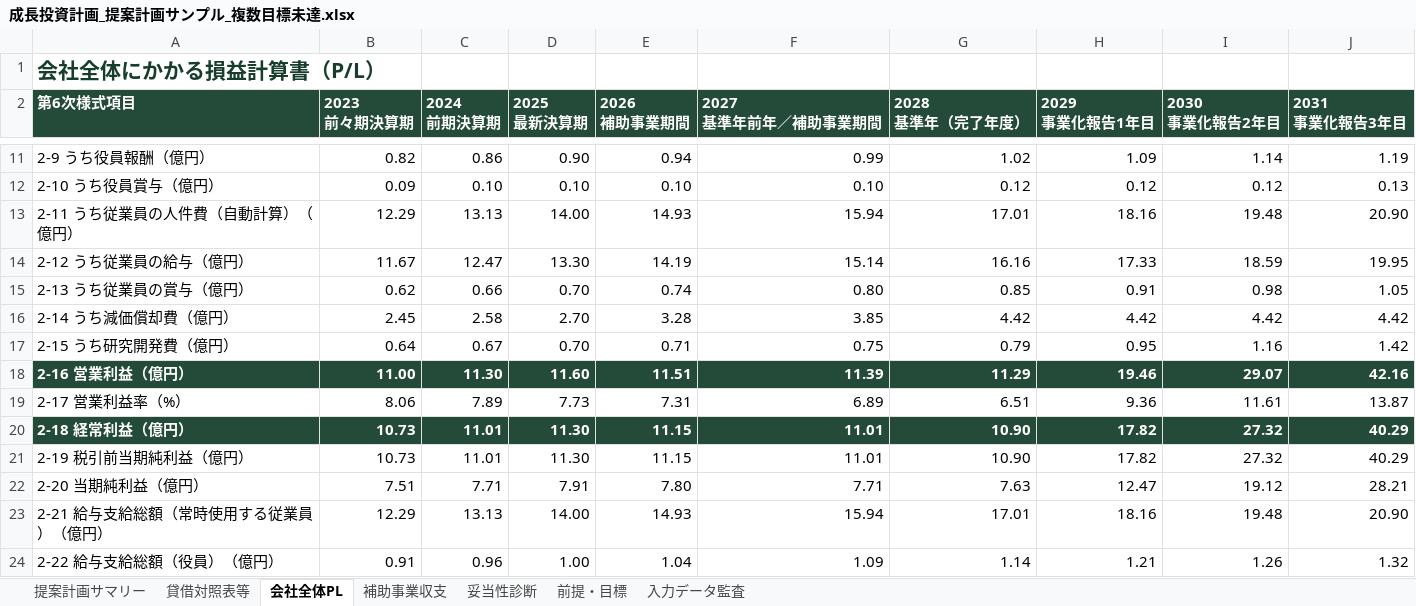
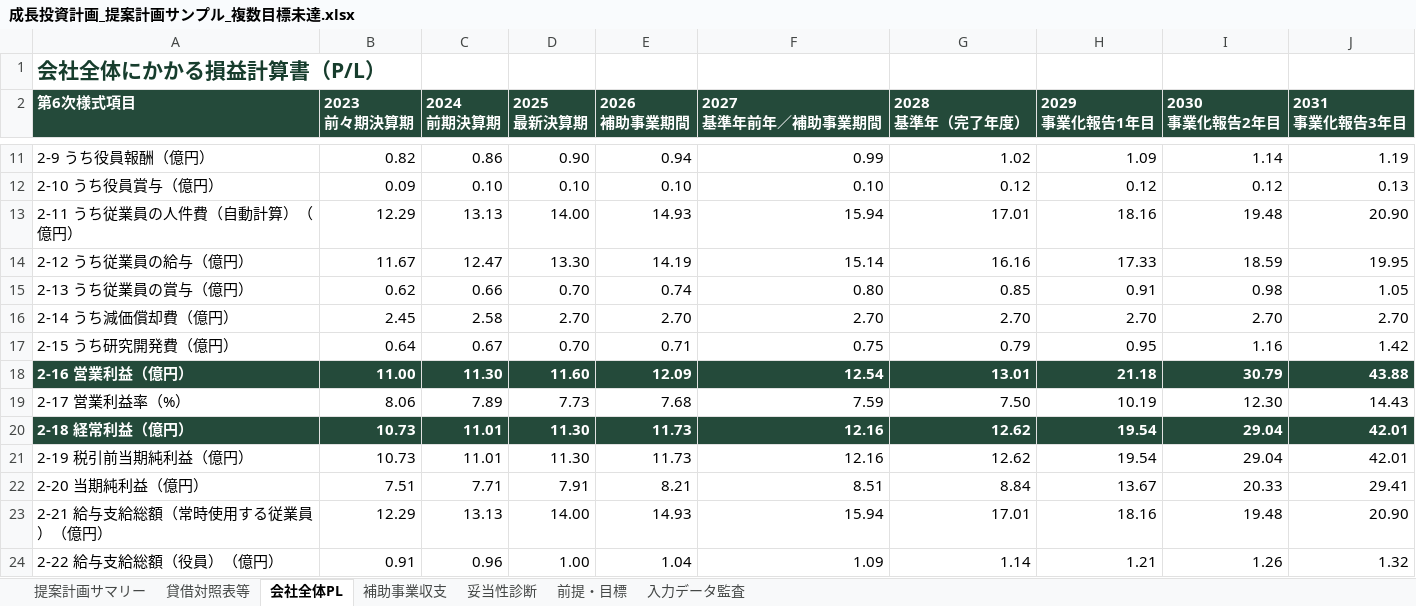
Before and after one commit to tyaso777/japan-subsidy-data, an Excel workbook: 補助金/大規模成長投資補助金/planning_model/examples/成長投資計画_提案計画サンプル_複数目標未達.xlsx, sheet 会社全体PL, drawn as a sheet; only a part is shown, gaps mark what is left out; values as stored, in another font and other column widths than the file's, no borders; the diff covers the shown part only; the diff names each change by its address in the sheet, - before the commit and + after, or states it on an @@ line.

```diff
--- a/補助金/大規模成長投資補助金/planning_model/examples/成長投資計画_提案計画サンプル_複数目標未達.xlsx (sheet 会社全体PL)
+++ b/補助金/大規模成長投資補助金/planning_model/examples/成長投資計画_提案計画サンプル_複数目標未達.xlsx (sheet 会社全体PL)
-E16 (2026 補助事業期間): 3.28
+E16 (2026 補助事業期間): 2.70
-F16 (2027 基準年前年／補助事業期間): 3.85
+F16 (2027 基準年前年／補助事業期間): 2.70
-G16 (2028 基準年（完了年度）): 4.42
+G16 (2028 基準年（完了年度）): 2.70
-H16 (2029 事業化報告1年目): 4.42
+H16 (2029 事業化報告1年目): 2.70
-I16 (2030 事業化報告2年目): 4.42
+I16 (2030 事業化報告2年目): 2.70
-J16 (2031 事業化報告3年目): 4.42
+J16 (2031 事業化報告3年目): 2.70
-E18 (2026 補助事業期間): 11.51
+E18 (2026 補助事業期間): 12.09
-F18 (2027 基準年前年／補助事業期間): 11.39
+F18 (2027 基準年前年／補助事業期間): 12.54
-G18 (2028 基準年（完了年度）): 11.29
+G18 (2028 基準年（完了年度）): 13.01
-H18 (2029 事業化報告1年目): 19.46
+H18 (2029 事業化報告1年目): 21.18
-I18 (2030 事業化報告2年目): 29.07
+I18 (2030 事業化報告2年目): 30.79
-J18 (2031 事業化報告3年目): 42.16
+J18 (2031 事業化報告3年目): 43.88
-E19 (2026 補助事業期間): 7.31
+E19 (2026 補助事業期間): 7.68
-F19 (2027 基準年前年／補助事業期間): 6.89
+F19 (2027 基準年前年／補助事業期間): 7.59
-G19 (2028 基準年（完了年度）): 6.51
+G19 (2028 基準年（完了年度）): 7.50
-H19 (2029 事業化報告1年目): 9.36
+H19 (2029 事業化報告1年目): 10.19
-I19 (2030 事業化報告2年目): 11.61
+I19 (2030 事業化報告2年目): 12.30
-J19 (2031 事業化報告3年目): 13.87
+J19 (2031 事業化報告3年目): 14.43
-E20:E21 (2026 補助事業期間): 11.15
+E20:E21 (2026 補助事業期間): 11.73
-F20:F21 (2027 基準年前年／補助事業期間): 11.01
+F20:F21 (2027 基準年前年／補助事業期間): 12.16
-G20:G21 (2028 基準年（完了年度）): 10.90
+G20:G21 (2028 基準年（完了年度）): 12.62
-H20:H21 (2029 事業化報告1年目): 17.82
+H20:H21 (2029 事業化報告1年目): 19.54
-I20:I21 (2030 事業化報告2年目): 27.32
+I20:I21 (2030 事業化報告2年目): 29.04
-J20:J21 (2031 事業化報告3年目): 40.29
+J20:J21 (2031 事業化報告3年目): 42.01
-E22 (2026 補助事業期間): 7.80
+E22 (2026 補助事業期間): 8.21
-F22 (2027 基準年前年／補助事業期間): 7.71
+F22 (2027 基準年前年／補助事業期間): 8.51
-G22 (2028 基準年（完了年度）): 7.63
+G22 (2028 基準年（完了年度）): 8.84
-H22 (2029 事業化報告1年目): 12.47
+H22 (2029 事業化報告1年目): 13.67
-I22 (2030 事業化報告2年目): 19.12
+I22 (2030 事業化報告2年目): 20.33
-J22 (2031 事業化報告3年目): 28.21
+J22 (2031 事業化報告3年目): 29.41
```
Also changed, not shown: 54 edited cells elsewhere in this sheet, sheet 妥当性診断, sheet 補助事業収支, sheet 入力データ監査, sheet 前提・目標, sheet 提案計画サマリー, 補助金/大規模成長投資補助金/planning_model/examples/成長投資計画_提案計画サンプル.xlsx, 補助金/大規模成長投資補助金/planning_model/examples/成長投資計画_提案計画サンプル_一部目標未達.xlsx, 14 other files.
